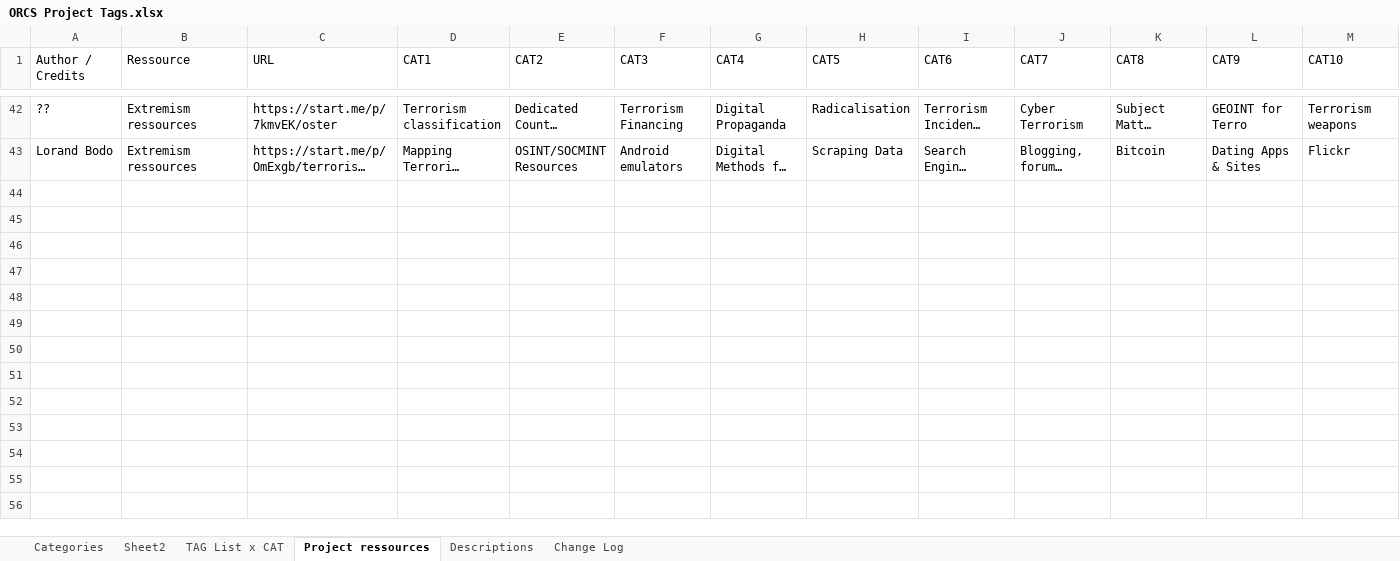
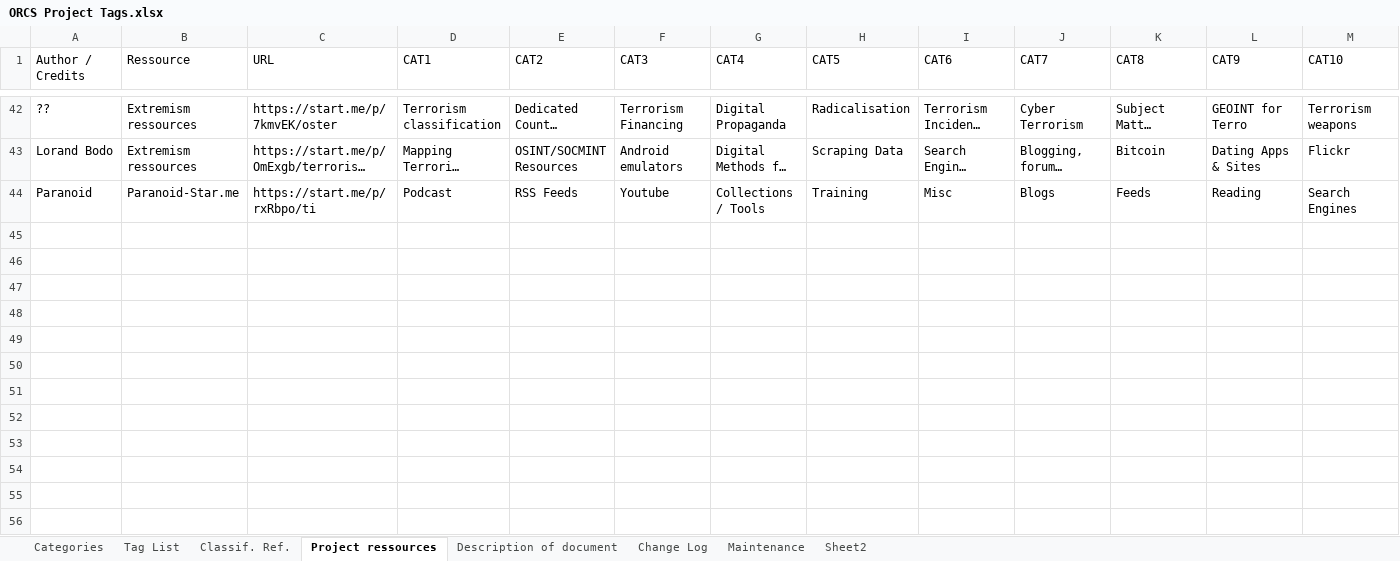
Before and after one commit to WebBreacher/orcs, an Excel workbook: ideas/ORCS Project Tags.xlsx, sheet Project ressources, drawn as a sheet; only a part is shown, gaps mark what is left out; long unchanged cells end in …; values as stored, in another font and other column widths than the file's, no borders; table styles not drawn; rows hold the shown columns only; the diff covers the shown part only; the diff names each change by its address in the sheet, - before the commit and + after, or states it on an @@ line.

```diff
--- a/ideas/ORCS Project Tags.xlsx (sheet Project ressources)
+++ b/ideas/ORCS Project Tags.xlsx (sheet Project ressources)
-sheet tab: TAG List x CAT
+sheet tab: Tag List
-sheet tab: Descriptions
+sheet tab: Description of document
+sheet tab: Classif. Ref.
+sheet tab: Maintenance
@@ sheet tab order changed: Categories | Tag List | Classif. Ref. | Project ressources | Description of document | Change Log | Maintenance | Sheet2 @@
+row 44: Paranoid | Paranoid-Star.me | https://start.me/p/rxRbpo/ti | Podcast | RSS Feeds | Youtube | Collections / Tools | Training | Misc | Blogs | Feeds | Reading | Search Engines
+row 45: (empty)
+row 46: (empty)
+row 47: (empty)
+row 48: (empty)
+row 49: (empty)
+row 50: (empty)
+row 51: (empty)
+row 52: (empty)
+row 53: (empty)
+row 54: (empty)
+row 55: (empty)
+row 56: (empty)
```
Also changed, not shown: 12 added rows, 8 edited cells and cell formats elsewhere in this sheet, sheet Tag List, sheet Categories, sheet Description of document, sheet Change Log, charts or pictures.
